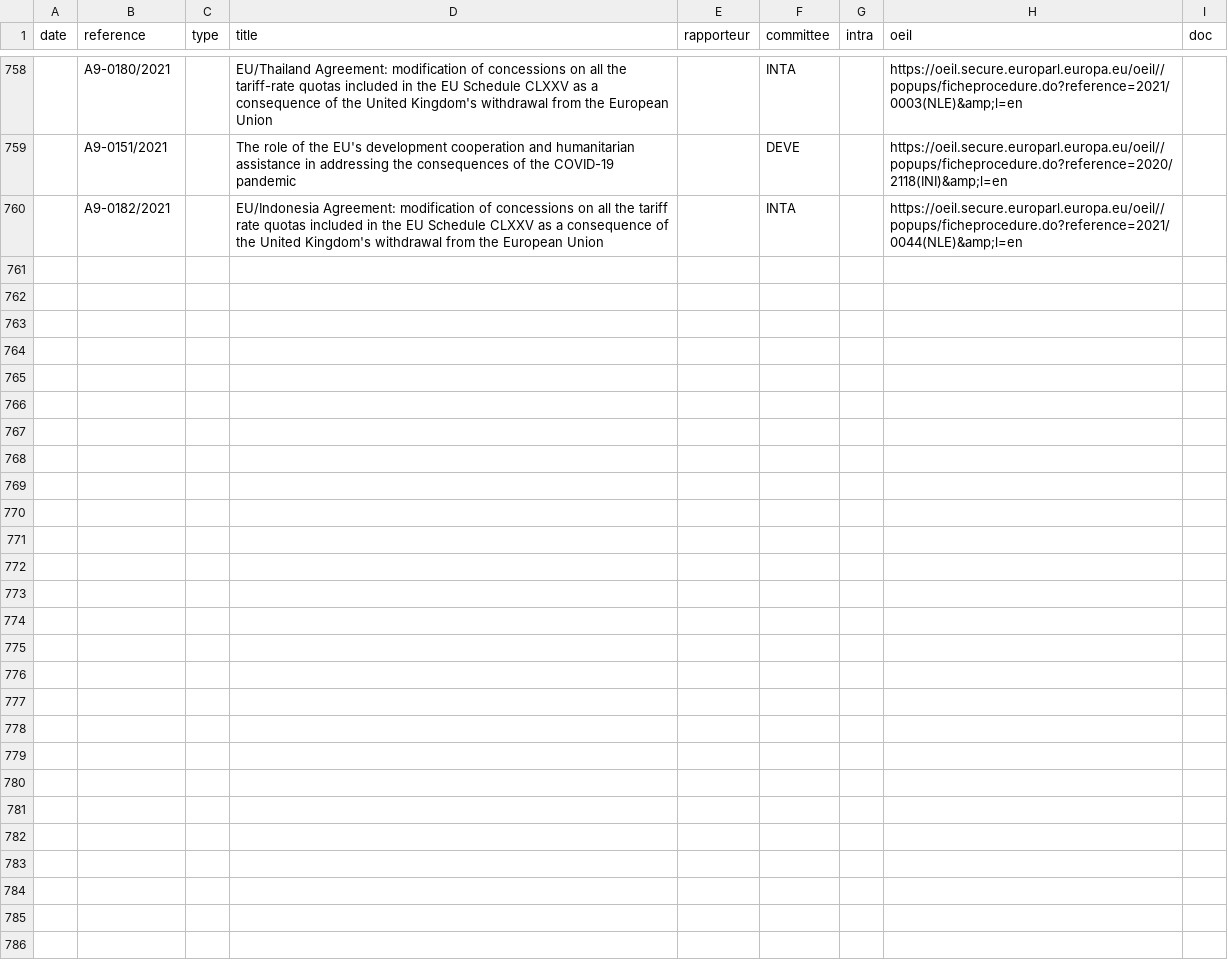
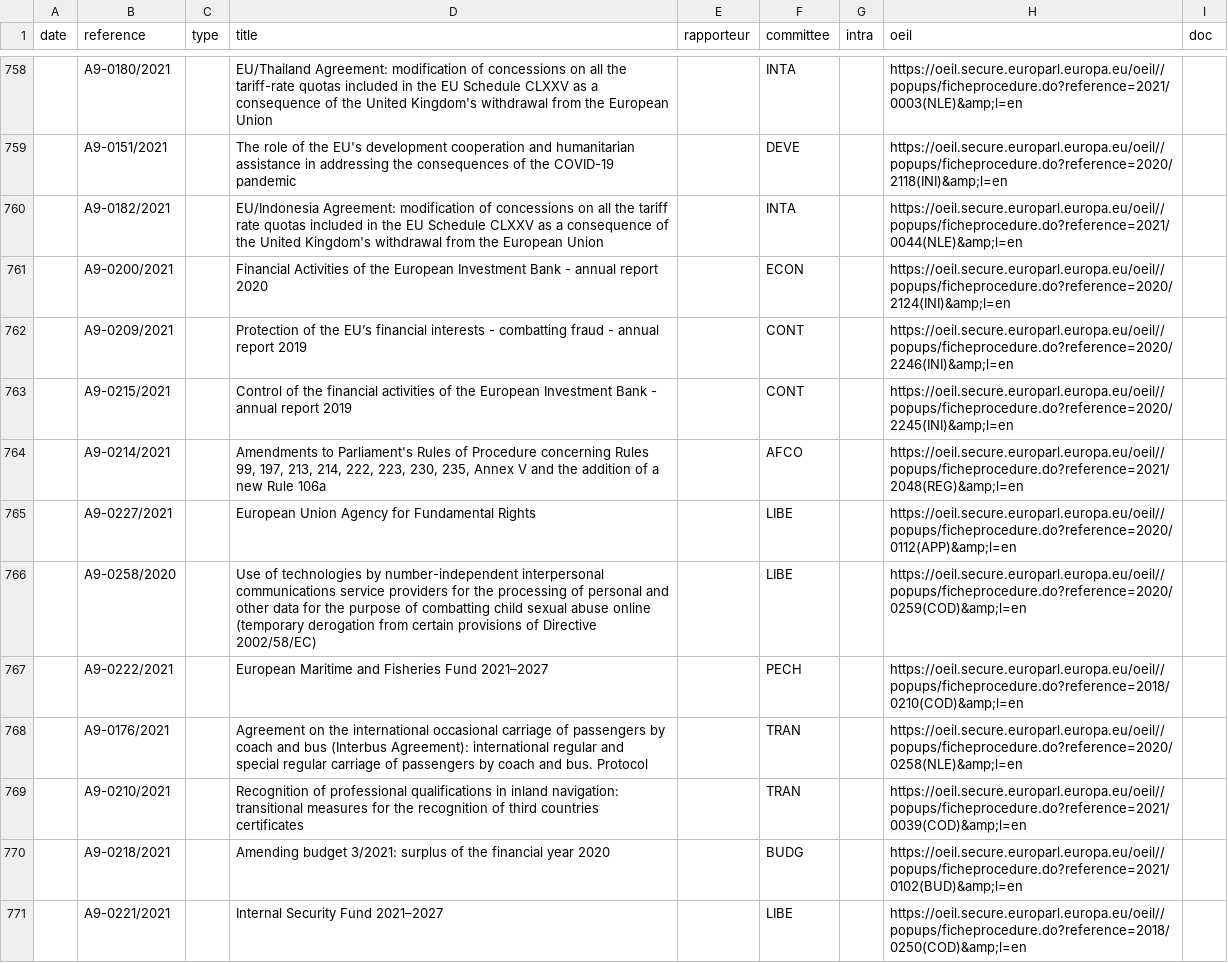
Before and after one commit to TechToThePeople/parlparse, a CSV file: data/text_tabled.csv, drawn as a sheet; only a part is shown, gaps mark what is left out.

```diff
--- a/data/text_tabled.csv
+++ b/data/text_tabled.csv
@@ -760 +760,12 @@ date,reference,type,title,rapporteur,committee,intra,oeil,doc
 ,A9-0182/2021,,EU/Indonesia Agreement: modification of concessions on all the tariff rate quotas included in the EU Schedule CLXXV as a consequence of the United Kingdom's withdrawal from the European Union,,INTA,,https://oeil.secure.europarl.europa.eu/oeil//popups/ficheprocedure.do?reference=2021/0044(NLE)&amp;l=en,
+,A9-0200/2021,,Financial Activities of the European Investment Bank - annual report 2020,,ECON,,https://oeil.secure.europarl.europa.eu/oeil//popups/ficheprocedure.do?reference=2020/2124(INI)&amp;l=en,
+,A9-0209/2021,,Protection of the EU’s financial interests - combatting fraud - annual report 2019,,CONT,,https://oeil.secure.europarl.europa.eu/oeil//popups/ficheprocedure.do?reference=2020/2246(INI)&amp;l=en,
+,A9-0215/2021,,Control of the financial activities of the European Investment Bank - annual report 2019,,CONT,,https://oeil.secure.europarl.europa.eu/oeil//popups/ficheprocedure.do?reference=2020/2245(INI)&amp;l=en,
+,A9-0214/2021,,"Amendments to Parliament's Rules of Procedure concerning Rules 99, 197, 213, 214, 222, 223, 230, 235, Annex V and the addition of a new Rule 106a",,AFCO,,https://oeil.secure.europarl.europa.eu/oeil//popups/ficheprocedure.do?reference=2021/2048(REG)&amp;l=en,
+,A9-0227/2021,,European Union Agency for Fundamental Rights,,LIBE,,https://oeil.secure.europarl.europa.eu/oeil//popups/ficheprocedure.do?reference=2020/0112(APP)&amp;l=en,
+,A9-0258/2020,,Use of technologies by number-independent interpersonal communications service providers for the processing of personal and other data for the purpose of combatting child sexual abuse online (temporary derogation from certain provisions of Directive 2002/58/EC),,LIBE,,https://oeil.secure.europarl.europa.eu/oeil//popups/ficheprocedure.do?reference=2020/0259(COD)&amp;l=en,
+,A9-0222/2021,,European Maritime and Fisheries Fund 2021–2027,,PECH,,https://oeil.secure.europarl.europa.eu/oeil//popups/ficheprocedure.do?reference=2018/0210(COD)&amp;l=en,
+,A9-0176/2021,,Agreement on the international occasional carriage of passengers by coach and bus (Interbus Agreement): international regular and special regular carriage of passengers by coach and bus. Protocol,,TRAN,,https://oeil.secure.europarl.europa.eu/oeil//popups/ficheprocedure.do?reference=2020/0258(NLE)&amp;l=en,
+,A9-0210/2021,,Recognition of professional qualifications in inland navigation: transitional measures for the recognition of third countries certificates,,TRAN,,https://oeil.secure.europarl.europa.eu/oeil//popups/ficheprocedure.do?reference=2021/0039(COD)&amp;l=en,
+,A9-0218/2021,,Amending budget 3/2021: surplus of the financial year 2020,,BUDG,,https://oeil.secure.europarl.europa.eu/oeil//popups/ficheprocedure.do?reference=2021/0102(BUD)&amp;l=en,
+,A9-0221/2021,,Internal Security Fund 2021–2027,,LIBE,,https://oeil.secure.europarl.europa.eu/oeil//popups/ficheprocedure.do?reference=2018/0250(COD)&amp;l=en,
```
Also changed, not shown: data/meps.csv, 1 other file.
